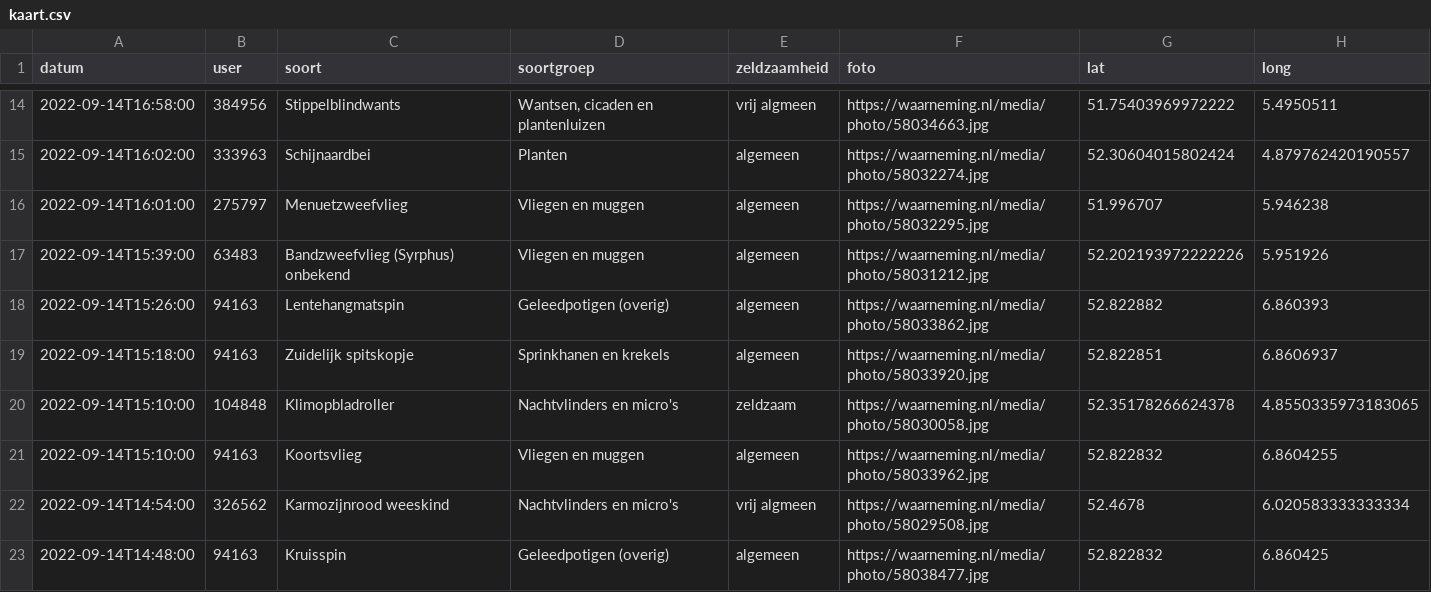
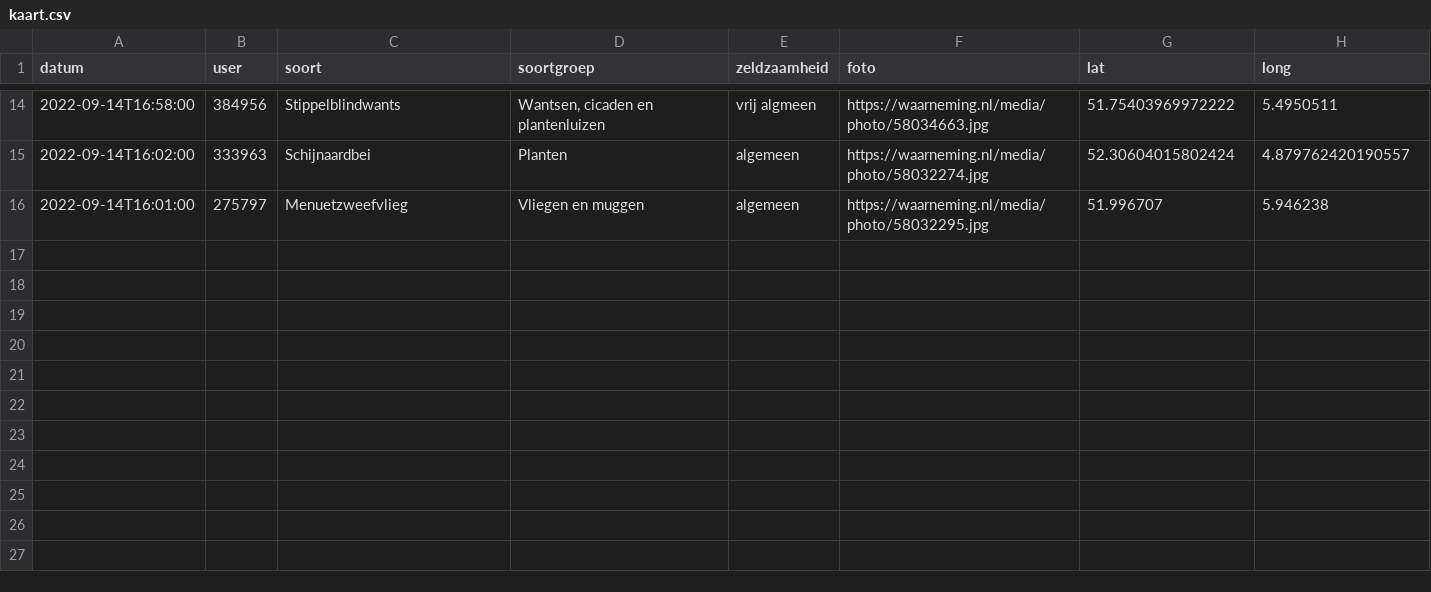
Before and after one commit to erikvangameren/dewildetuin, a CSV file: kaart.csv, drawn as a sheet; only a part is shown, gaps mark what is left out.

```diff
--- a/kaart.csv
+++ b/kaart.csv
@@ -16,8 +16 @@
 "2022-09-14T16:01:00","275797","Menuetzweefvlieg","Vliegen en muggen","algemeen","https://waarneming.nl/media/photo/58032295.jpg","51.996707","5.946238",
-"2022-09-14T15:39:00","63483","Bandzweefvlieg (Syrphus) onbekend","Vliegen en muggen","algemeen","https://waarneming.nl/media/photo/58031212.jpg","52.202193972222226","5.951926",
-"2022-09-14T15:26:00","94163","Lentehangmatspin","Geleedpotigen (overig)","algemeen","https://waarneming.nl/media/photo/58033862.jpg","52.822882","6.860393",
-"2022-09-14T15:18:00","94163","Zuidelijk spitskopje","Sprinkhanen en krekels","algemeen","https://waarneming.nl/media/photo/58033920.jpg","52.822851","6.8606937",
-"2022-09-14T15:10:00","104848","Klimopbladroller","Nachtvlinders en micro's","zeldzaam","https://waarneming.nl/media/photo/58030058.jpg","52.35178266624378","4.8550335973183065",
-"2022-09-14T15:10:00","94163","Koortsvlieg","Vliegen en muggen","algemeen","https://waarneming.nl/media/photo/58033962.jpg","52.822832","6.8604255",
-"2022-09-14T14:54:00","326562","Karmozijnrood weeskind","Nachtvlinders en micro's","vrij algmeen","https://waarneming.nl/media/photo/58029508.jpg","52.4678","6.020583333333334",
-"2022-09-14T14:48:00","94163","Kruisspin","Geleedpotigen (overig)","algemeen","https://waarneming.nl/media/photo/58038477.jpg","52.822832","6.860425",
```
